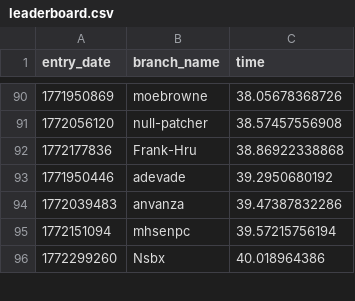
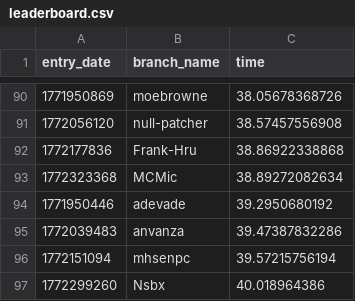
Before and after one commit to matei88/100-million-row-challenge, a CSV file: leaderboard.csv, drawn as a sheet; only a part is shown, gaps mark what is left out.

Commit message:
Update leaderboard

```diff
--- a/leaderboard.csv
+++ b/leaderboard.csv
@@ -92,2 +92,3 @@ entry_date,branch_name,time
 1772177836,Frank-Hru,38.86922338868
+1772323368,MCMic,38.89272082634
 1771950446,adevade,39.2950680192
```
